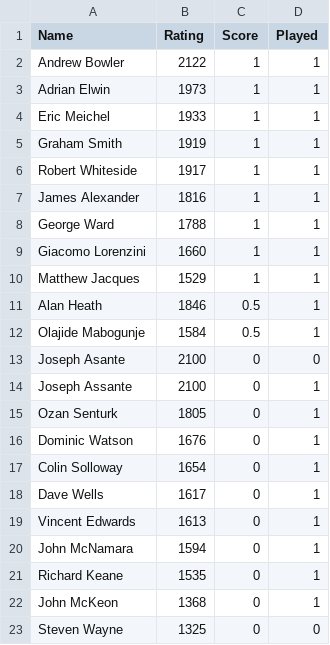
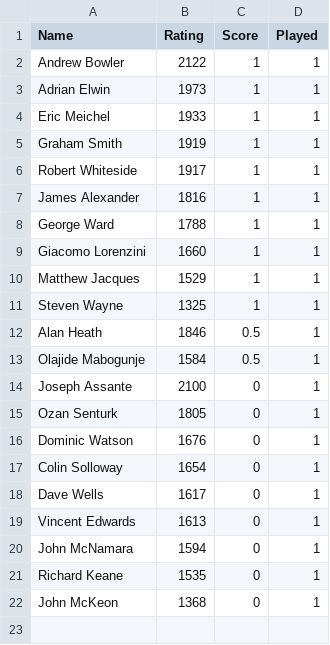
Before and after one commit to MiltonKeynesChessClub/clubwebsite, a CSV file: _data/results/internal/2026/openswiss/players.csv, drawn as a sheet.

Commit message:
Latest results, etc.

```diff
--- a/_data/results/internal/2026/openswiss/players.csv
+++ b/_data/results/internal/2026/openswiss/players.csv
@@ -10,5 +10,5 @@ Giacomo Lorenzini,1660,1,1
 Matthew Jacques,1529,1,1
+Steven Wayne,1325,1,1
 Alan Heath,1846,0.5,1
 Olajide Mabogunje,1584,0.5,1
-Joseph Asante,2100,0,0
 Joseph Assante,2100,0,1
@@ -22,2 +22 @@ Richard Keane,1535,0,1
 John McKeon,1368,0,1
-Steven Wayne,1325,0,0
```
Also changed, not shown: _data/results/internal/2026/openswiss/pairings.csv, 1 other file.
